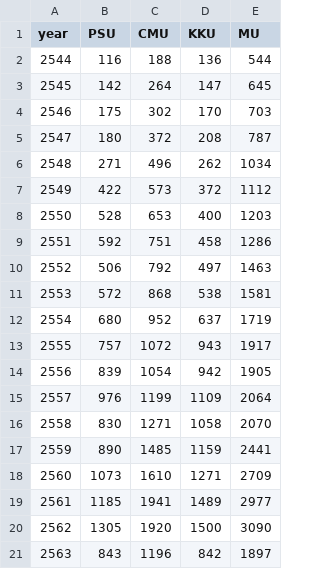
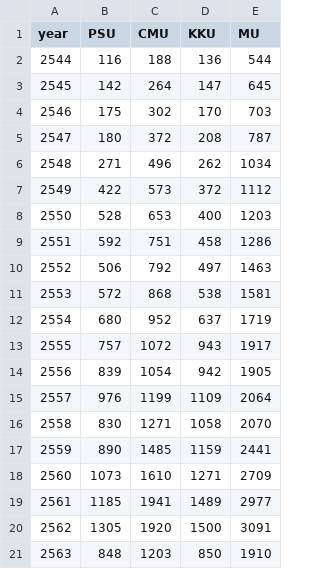
Before and after one commit to kopkiss/python, a CSV file: mydj1/static/csv/ranking_scopus.csv, drawn as a sheet.

```diff
--- a/mydj1/static/csv/ranking_scopus.csv
+++ b/mydj1/static/csv/ranking_scopus.csv
@@ -19,3 +19,3 @@ year,PSU,CMU,KKU,MU
 2561,1185,1941,1489,2977
-2562,1305,1920,1500,3090
-2563,843,1196,842,1897
+2562,1305,1920,1500,3091
+2563,848,1203,850,1910
```
Also changed, not shown: mydj1/static/csv/New folder/isi_scopus.csv, mydj1/static/csv/ranking_isi.csv, 10 other files.
